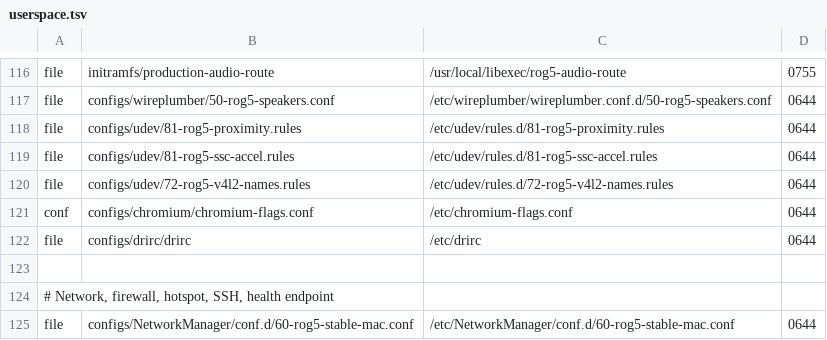
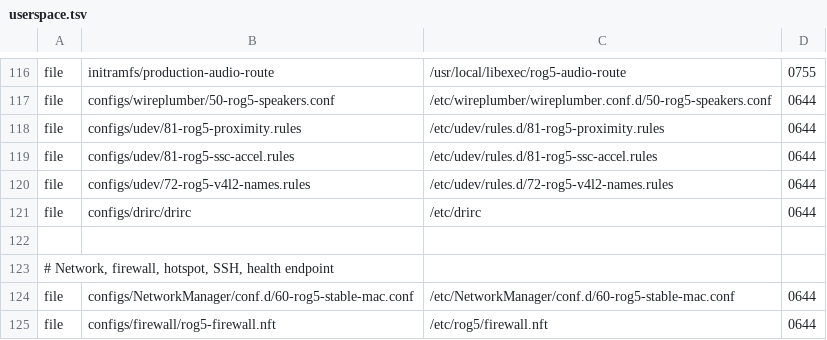
Before and after one commit to klimovich008/rog5-linux, a TSV file: configs/rootfs/userspace.tsv, drawn as a sheet; only a part is shown, gaps mark what is left out; the shorter side is filled out with more unchanged rows; the diff names each change by its address in the sheet, - before the commit and + after, or states it on an @@ line.

```diff
--- a/configs/rootfs/userspace.tsv
+++ b/configs/rootfs/userspace.tsv
-row 121: conf | configs/chromium/chromium-flags.conf | /etc/chromium-flags.conf | 0644
```
Also changed, not shown: 2 other files.
